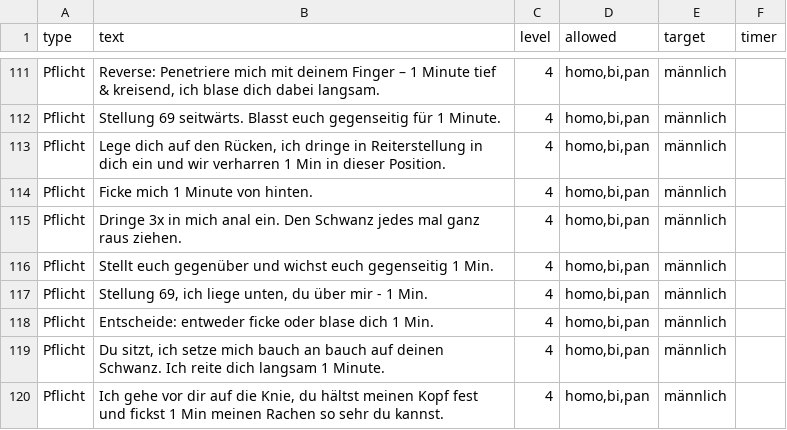
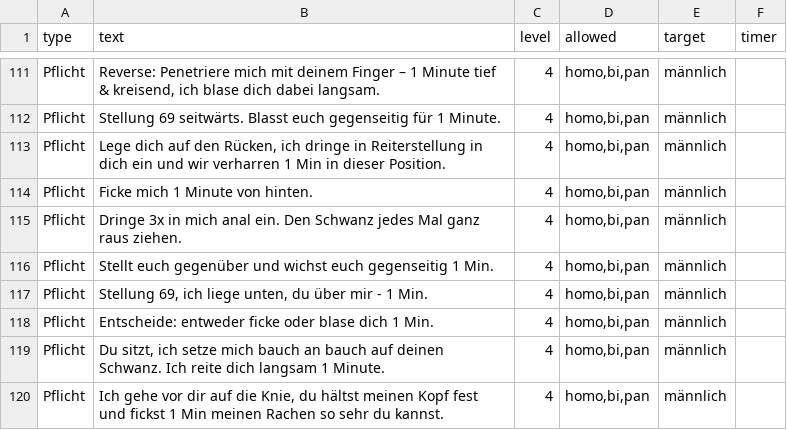
Before and after one commit to DifferentMV/WoP, a CSV file: fragen.csv, drawn as a sheet; only a part is shown, gaps mark what is left out.

Commit message:
Update fragen.csv

```diff
--- a/fragen.csv
+++ b/fragen.csv
@@ -114,3 +114,3 @@ Pflicht;Lege dich auf den Rücken, ich dringe in Reiterstellung in dich ein und
 Pflicht;Ficke mich 1 Minute von hinten.;4;homo,bi,pan;männlich;
-Pflicht;Dringe 3x in mich anal ein. Den Schwanz jedes mal ganz raus ziehen.;4;homo,bi,pan;männlich;
+Pflicht;Dringe 3x in mich anal ein. Den Schwanz jedes Mal ganz raus ziehen.;4;homo,bi,pan;männlich;
 Pflicht;Stellt euch gegenüber und wichst euch gegenseitig 1 Min.;4;homo,bi,pan;männlich;
```
